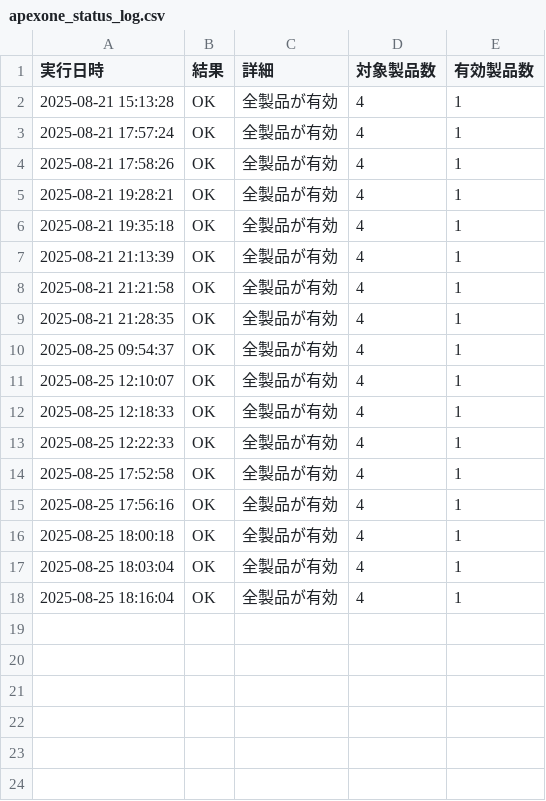
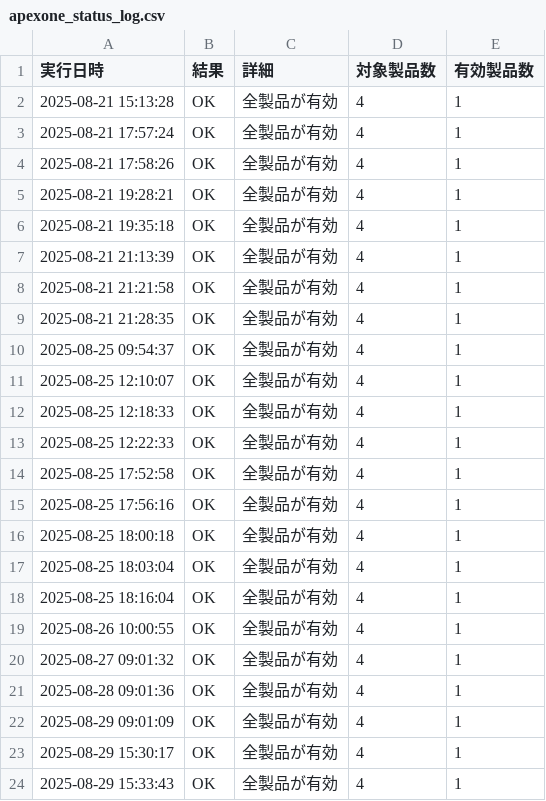
Before and after one commit to asahi-ict/ApexOne_status_checker, a CSV file: apexone_status_log.csv, drawn as a sheet; the diff names each change by its address in the sheet, - before the commit and + after, or states it on an @@ line.

```diff
--- a/apexone_status_log.csv
+++ b/apexone_status_log.csv
+row 19: 2025-08-26 10:00:55 | OK | 全製品が有効 | 4 | 1
+row 20: 2025-08-27 09:01:32 | OK | 全製品が有効 | 4 | 1
+row 21: 2025-08-28 09:01:36 | OK | 全製品が有効 | 4 | 1
+row 22: 2025-08-29 09:01:09 | OK | 全製品が有効 | 4 | 1
+row 23: 2025-08-29 15:30:17 | OK | 全製品が有効 | 4 | 1
+row 24: 2025-08-29 15:33:43 | OK | 全製品が有効 | 4 | 1
```
Also changed, not shown: 1 other file.
